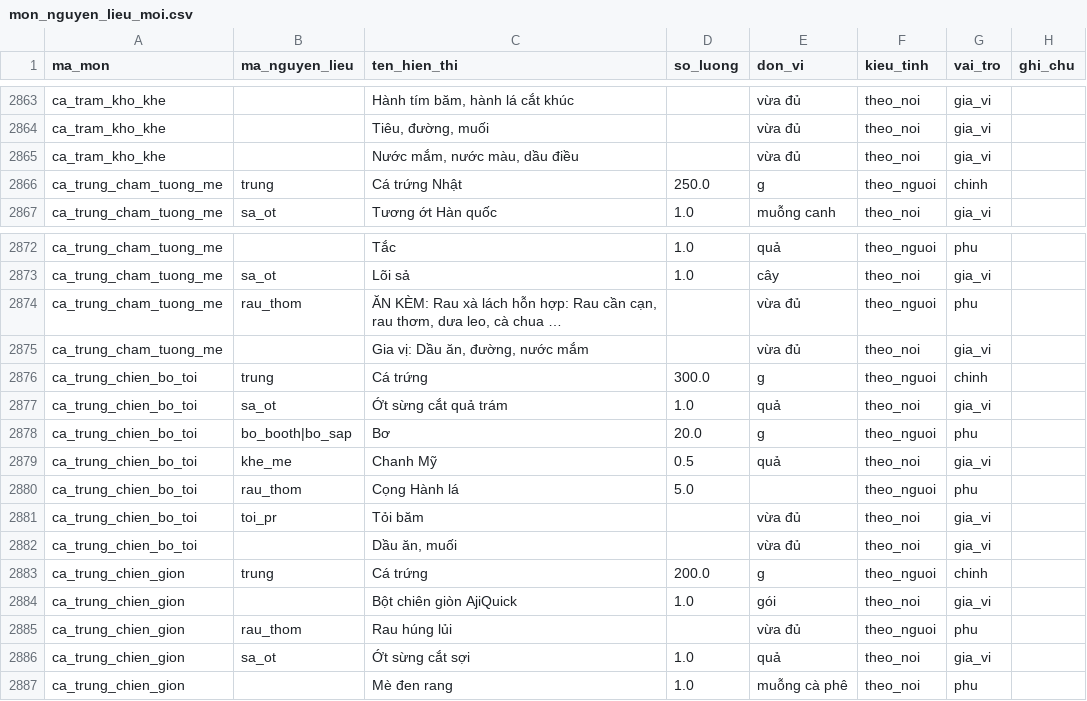
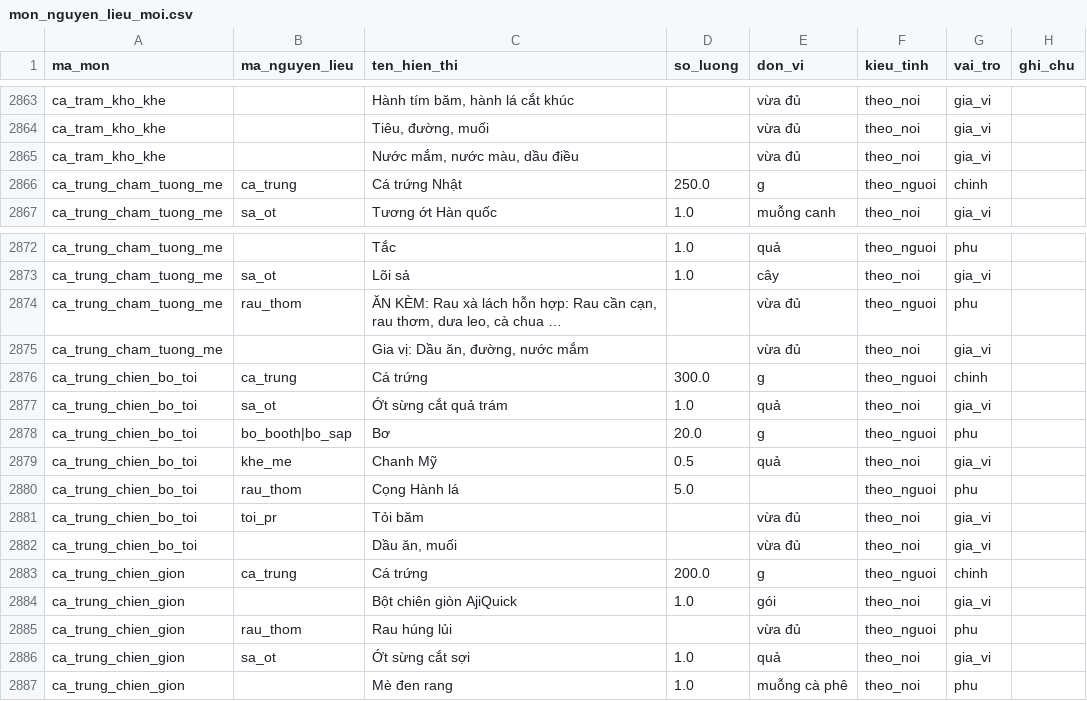
Before and after one commit to quaitinh/ca-chef, a CSV file: data/de_xuat/mon_nguyen_lieu_moi.csv, drawn as a sheet; only a part is shown, gaps mark what is left out.

```diff
--- a/data/de_xuat/mon_nguyen_lieu_moi.csv
+++ b/data/de_xuat/mon_nguyen_lieu_moi.csv
@@ -2865,3 +2865,3 @@ ca_tram_kho_khe,,"Tiêu, đường, muối",,vừa đủ,theo_noi,gia_vi,
 ca_tram_kho_khe,,"Nước mắm, nước màu, dầu điều",,vừa đủ,theo_noi,gia_vi,
-ca_trung_cham_tuong_me,trung,Cá trứng Nhật,250.0,g,theo_nguoi,chinh,
+ca_trung_cham_tuong_me,ca_trung,Cá trứng Nhật,250.0,g,theo_nguoi,chinh,
 ca_trung_cham_tuong_me,sa_ot,Tương ớt Hàn quốc,1.0,muỗng canh,theo_noi,gia_vi,
@@ -2875,3 +2875,3 @@ ca_trung_cham_tuong_me,rau_thom,"ĂN KÈM: Rau xà lách hỗn hợp: Rau cần
 ca_trung_cham_tuong_me,,"Gia vị: Dầu ăn, đường, nước mắm",,vừa đủ,theo_noi,gia_vi,
-ca_trung_chien_bo_toi,trung,Cá trứng,300.0,g,theo_nguoi,chinh,
+ca_trung_chien_bo_toi,ca_trung,Cá trứng,300.0,g,theo_nguoi,chinh,
 ca_trung_chien_bo_toi,sa_ot,Ớt sừng cắt quả trám,1.0,quả,theo_noi,gia_vi,
@@ -2882,3 +2882,3 @@ ca_trung_chien_bo_toi,toi_pr,Tỏi băm,,vừa đủ,theo_noi,gia_vi,
 ca_trung_chien_bo_toi,,"Dầu ăn, muối",,vừa đủ,theo_noi,gia_vi,
-ca_trung_chien_gion,trung,Cá trứng,200.0,g,theo_nguoi,chinh,
+ca_trung_chien_gion,ca_trung,Cá trứng,200.0,g,theo_nguoi,chinh,
 ca_trung_chien_gion,,Bột chiên giòn AjiQuick,1.0,gói,theo_noi,gia_vi,
```
Also changed, not shown: data/de_xuat/bi_quyet_nl.csv, data/de_xuat/mon_an_moi.csv, 3 other files.
